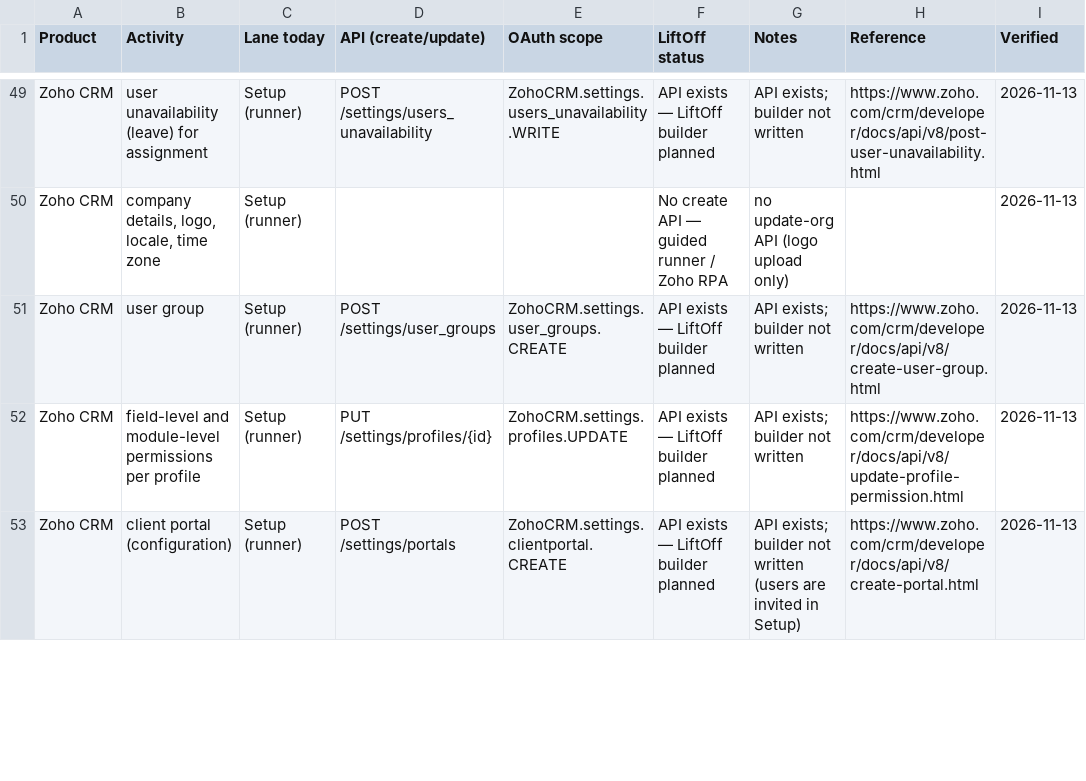
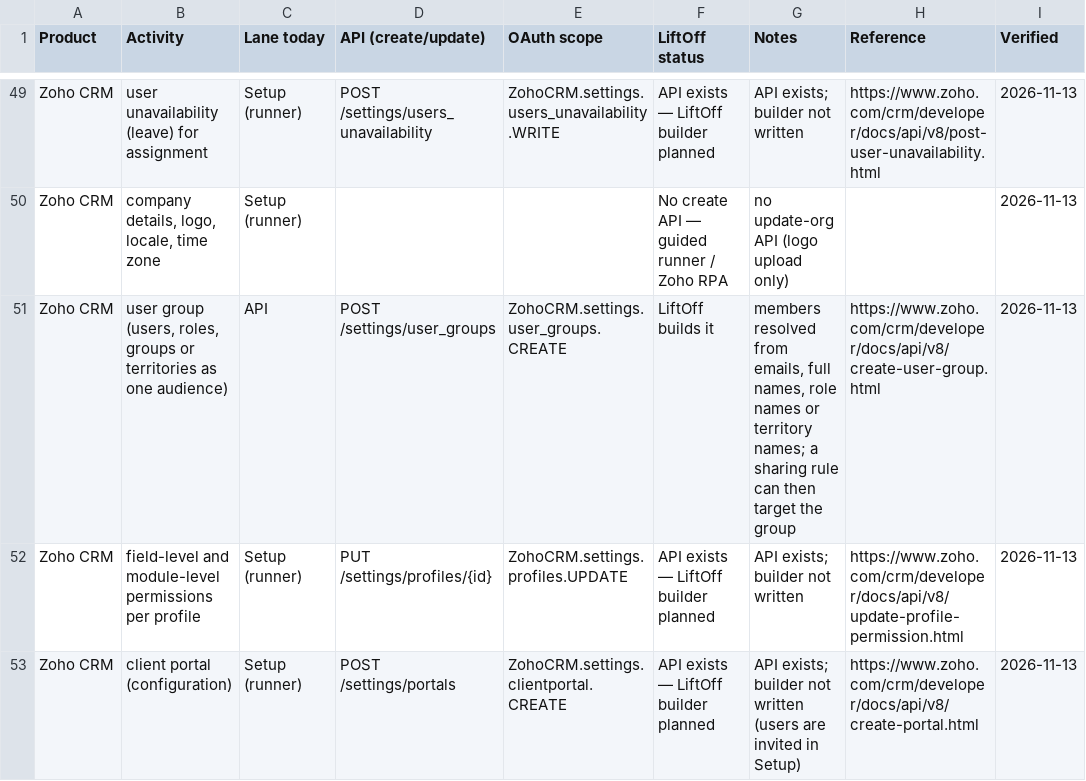
Before and after one commit to dinesh-manivasagam-16035/UATGeneratpr, a CSV file: docs/capabilities/zoho-crm.csv, drawn as a sheet; only a part is shown, gaps mark what is left out; the diff names each change by its address in the sheet, - before the commit and + after, or states it on an @@ line.

```diff
--- a/docs/capabilities/zoho-crm.csv
+++ b/docs/capabilities/zoho-crm.csv
-B51 (Activity): user group
+B51 (Activity): user group (users, roles, groups or territories as one audience)
-C51 (Lane today): Setup (runner)
+C51 (Lane today): API
-F51 (LiftOff status): API exists — LiftOff builder planned
+F51 (LiftOff status): LiftOff builds it
-G51 (Notes): API exists; builder not written
+G51 (Notes): members resolved from emails, full names, role names or territory names; a sharing rule can then target the group
```
Also changed, not shown: 9 other files.
